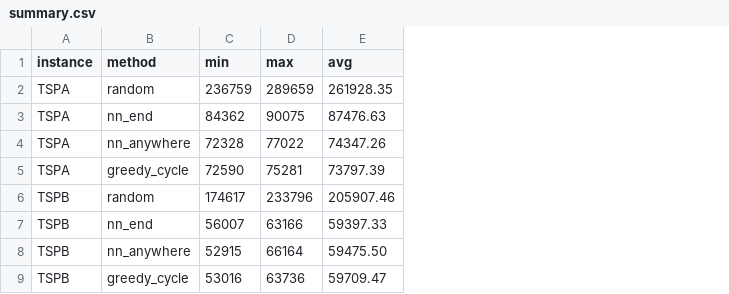
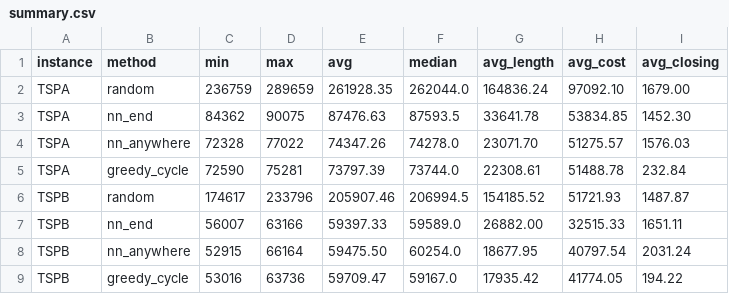
Before and after one commit to michaelo-ponteski/evolutionary-computation, a CSV file: lab1/results/summary.csv, drawn as a sheet; the diff names each change by its address in the sheet, - before the commit and + after, or states it on an @@ line.

Commit message:
Lab 1: report
LaTeX report (Tectonic) with tables generated from the results; best
solutions verified with the course's spreadsheet checker via headless
LibreOffice (scripts/check_solutions.py). experiment::Stats also reports the
median and the average cycle length, node cost and closing edge used in the
conclusions.

```diff
--- a/lab1/results/summary.csv
+++ b/lab1/results/summary.csv
+column F (median), rows 2-9: 262044.0 | 87593.5 | 74278.0 | 73744.0 | 206994.5 | 59589.0 | 60254.0 | 59167.0
+column G (avg_length), rows 2-9: 164836.24 | 33641.78 | 23071.70 | 22308.61 | 154185.52 | 26882.00 | 18677.95 | 17935.42
+column H (avg_cost), rows 2-9: 97092.10 | 53834.85 | 51275.57 | 51488.78 | 51721.93 | 32515.33 | 40797.54 | 41774.05
+column I (avg_closing), rows 2-9: 1679.00 | 1452.30 | 1576.03 | 232.84 | 1487.87 | 1651.11 | 2031.24 | 194.22
```
Also changed, not shown: 14 other files.
